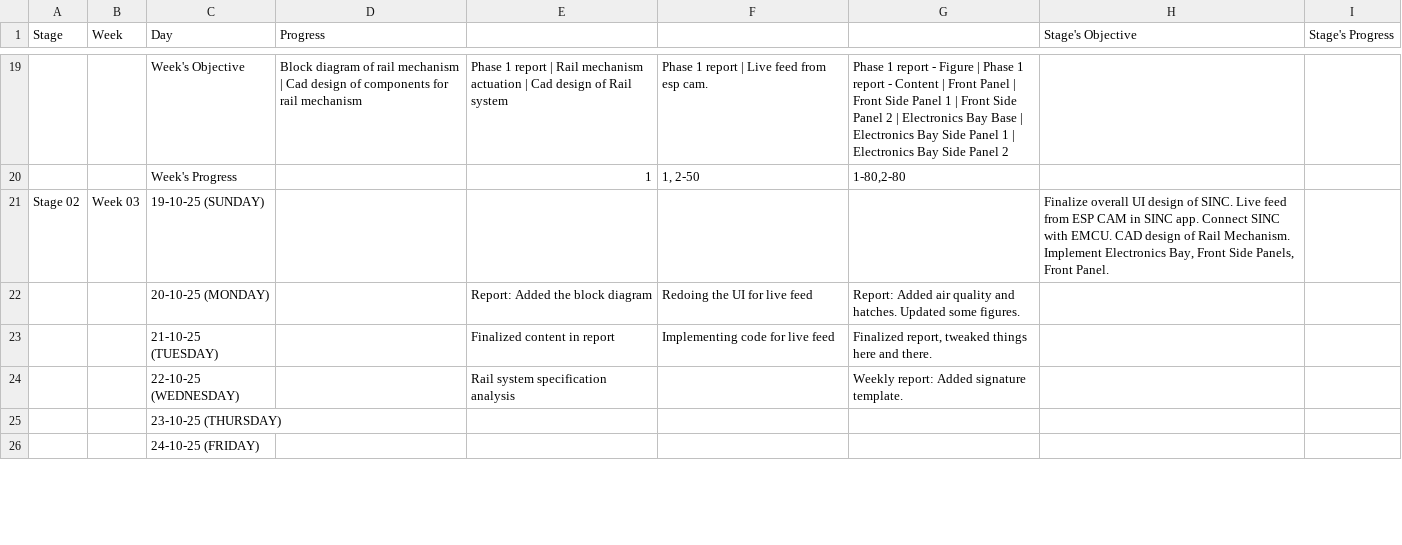
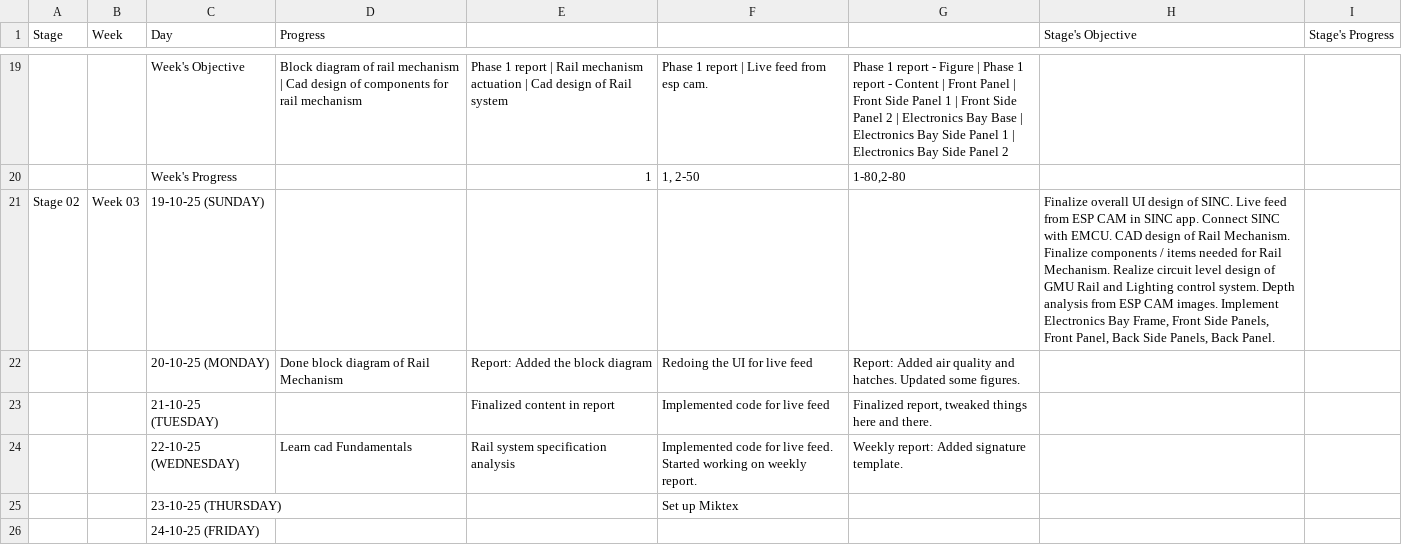
Before and after one commit to thepenguinn/seed-incubator-major, a CSV file: weekly/week_03/gsheet.csv, drawn as a sheet; only a part is shown, gaps mark what is left out; the diff covers the shown part only; the diff names each change by its address in the sheet, - before the commit and + after, or states it on an @@ line.

Commit message:
weekly: updated week_03 auto generated files.

```diff
--- a/weekly/week_03/gsheet.csv
+++ b/weekly/week_03/gsheet.csv
-H21 (Stage's Objective): …Rail Mechanism. Implement Electronics Bay, Front Side Panels, Front Panel.
+H21 (Stage's Objective): …Rail Mechanism. Finalize components / items needed for Rail Mechanism. Realize circuit level design of GMU Rail and Lighting control system. Depth analysis from ESP CAM images. Implement Electronics Bay Frame, Front Side Panels, Front Panel, Back Side Panels, Back Panel.
-D22 (Progress): (empty)
+D22 (Progress): Done block diagram of Rail Mechanism
-F23: Implementing code for live feed
+F23: Implemented code for live feed
-D24 (Progress): (empty)
+D24 (Progress): Learn cad Fundamentals
-F24: (empty)
+F24: Implemented code for live feed. Started working on weekly report.
-F25: (empty)
+F25: Set up Miktex
```
Also changed, not shown: 6 edited cells elsewhere in this file, 5 other files.
